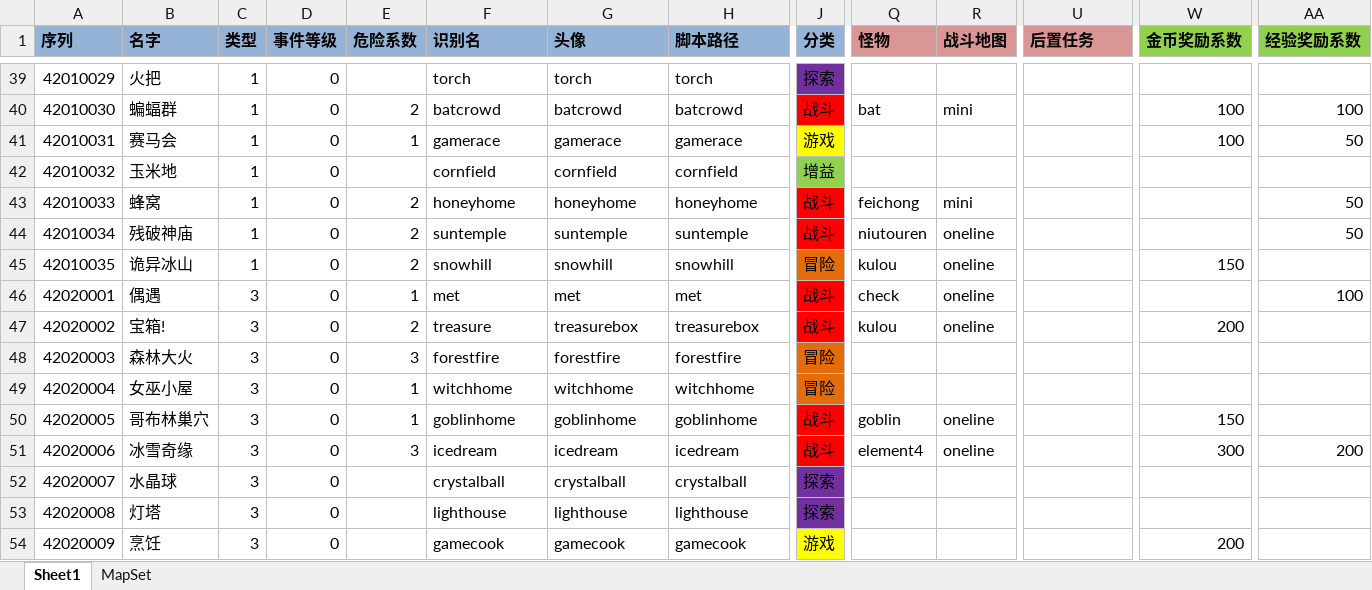
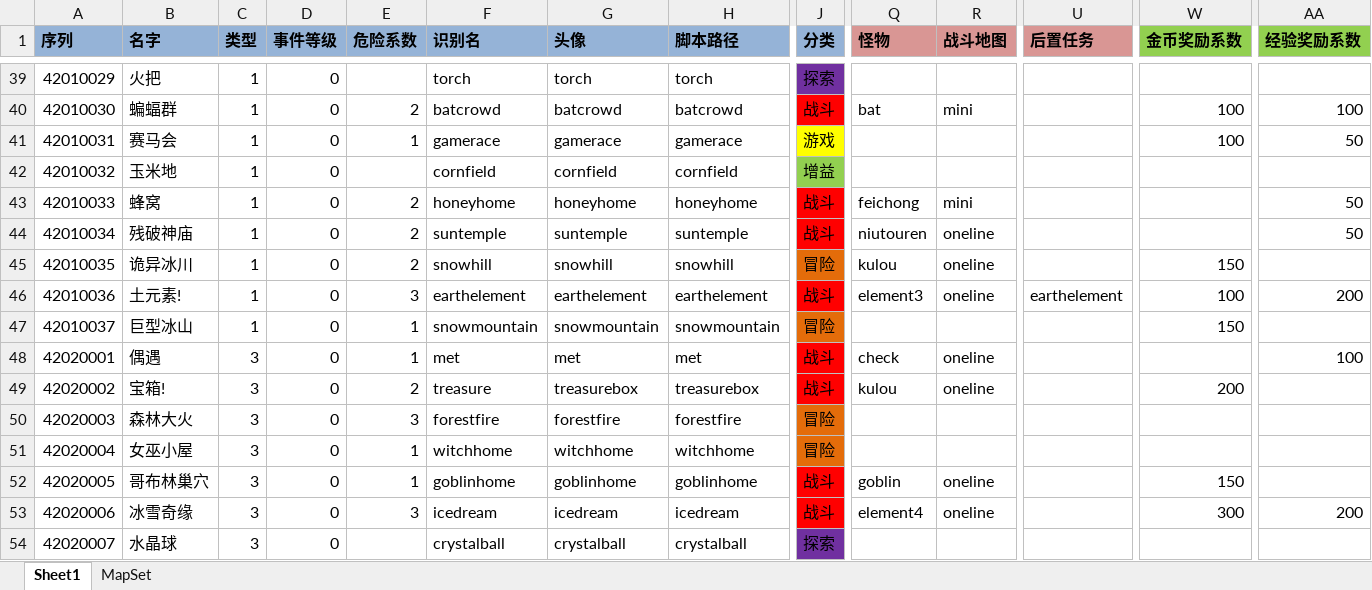
Before and after one commit to realeternia/TOMClassic, an Excel workbook: ConfigData/Xlsx/SceneQuest.xlsx, sheet Sheet1, drawn as a sheet; only a part is shown, gaps mark what is left out; the shorter side is filled out with more unchanged rows; values as stored, in another font and other column widths than the file's, no borders; conditional formats and table styles not drawn; rows hold the shown columns only; the diff names each change by its address in the sheet, - before the commit and + after, or states it on an @@ line.

Commit message:
add new quests

```diff
--- a/ConfigData/Xlsx/SceneQuest.xlsx (sheet Sheet1)
+++ b/ConfigData/Xlsx/SceneQuest.xlsx (sheet Sheet1)
-B45 (名字): 诡异冰山
+B45 (名字): 诡异冰川
+row 46: 42010036 | 土元素! | 1 | 0 | 3 | earthelement | earthelement | earthelement | 战斗 | element3 | oneline | earthelement | 100 | 200
+row 47: 42010037 | 巨型冰山 | 1 | 0 | 1 | snowmountain | snowmountain | snowmountain | 冒险 |  |  |  | 150
```
Also changed, not shown: ConfigData/Xlsx/Scene.xlsx, 4 other files.
